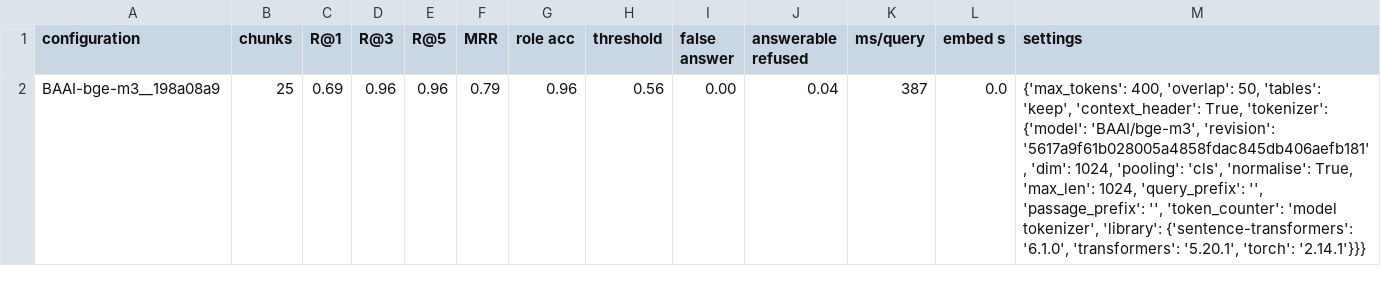
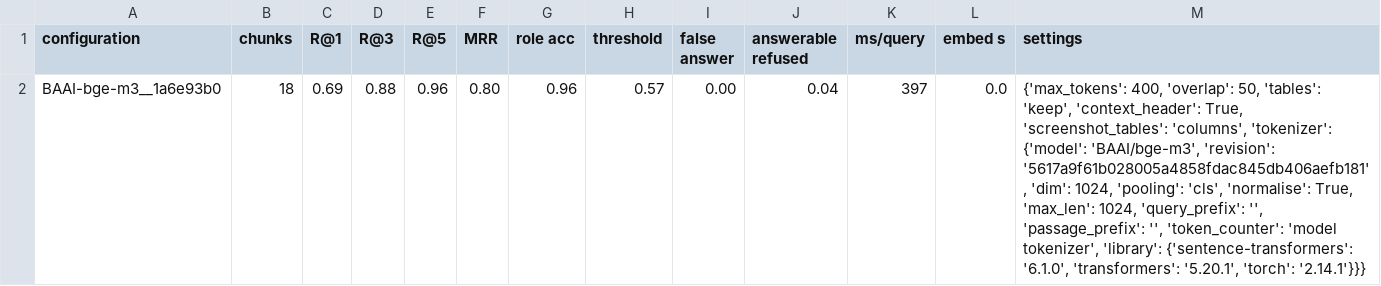
Before and after one commit to michiodesuu/MiniRAG, a CSV file: outputs/reports/retrieval_report_index.csv, drawn as a sheet.

```diff
--- a/outputs/reports/retrieval_report_index.csv
+++ b/outputs/reports/retrieval_report_index.csv
@@ -1,2 +1,2 @@
 configuration,chunks,R@1,R@3,R@5,MRR,role acc,threshold,false answer,answerable refused,ms/query,embed s,settings
-BAAI-bge-m3__198a08a9,25,0.69,0.96,0.96,0.79,0.96,0.56,0.00,0.04,387,0.0,"{'max_tokens': 400, 'overlap': 50, 'tables': 'keep', 'context_header': True, 'tokenizer': {'model': 'BAAI/bge-m3', 'revision': '5617a9f61b028005a4858fdac845db406aefb181', 'dim': 1024, 'pooling': 'cls', 'normalise': True, 'max_len': 1024, 'query_prefix': '', 'passage_prefix': '', 'token_counter': 'model tokenizer', 'library': {'sentence-transformers': '6.1.0', 'transformers': '5.20.1', 'torch': '2.14.1'}}}"
+BAAI-bge-m3__1a6e93b0,18,0.69,0.88,0.96,0.80,0.96,0.57,0.00,0.04,397,0.0,"{'max_tokens': 400, 'overlap': 50, 'tables': 'keep', 'context_header': True, 'screenshot_tables': 'columns', 'tokenizer': {'model': 'BAAI/bge-m3', 'revision': '5617a9f61b028005a4858fdac845db406aefb181', 'dim': 1024, 'pooling': 'cls', 'normalise': True, 'max_len': 1024, 'query_prefix': '', 'passage_prefix': '', 'token_counter': 'model tokenizer', 'library': {'sentence-transformers': '6.1.0', 'transformers': '5.20.1', 'torch': '2.14.1'}}}"
```
Also changed, not shown: 17 other files.
